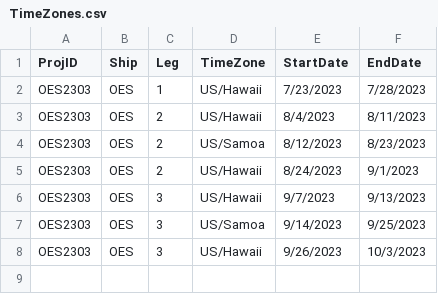
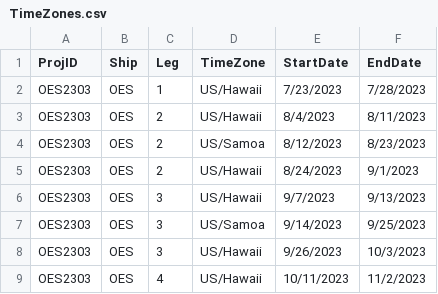
Before and after one commit to PIFSC-Protected-Species-Division/cruise-maps-live, a CSV file: inputs/TimeZones.csv, drawn as a sheet.

Commit message:
added OES Leg 4

```diff
--- a/inputs/TimeZones.csv
+++ b/inputs/TimeZones.csv
@@ -8 +8,2 @@ OES2303,OES,3,US/Samoa,9/14/2023,9/25/2023
 OES2303,OES,3,US/Hawaii,9/26/2023,10/3/2023
+OES2303,OES,4,US/Hawaii,10/11/2023,11/2/2023
```
